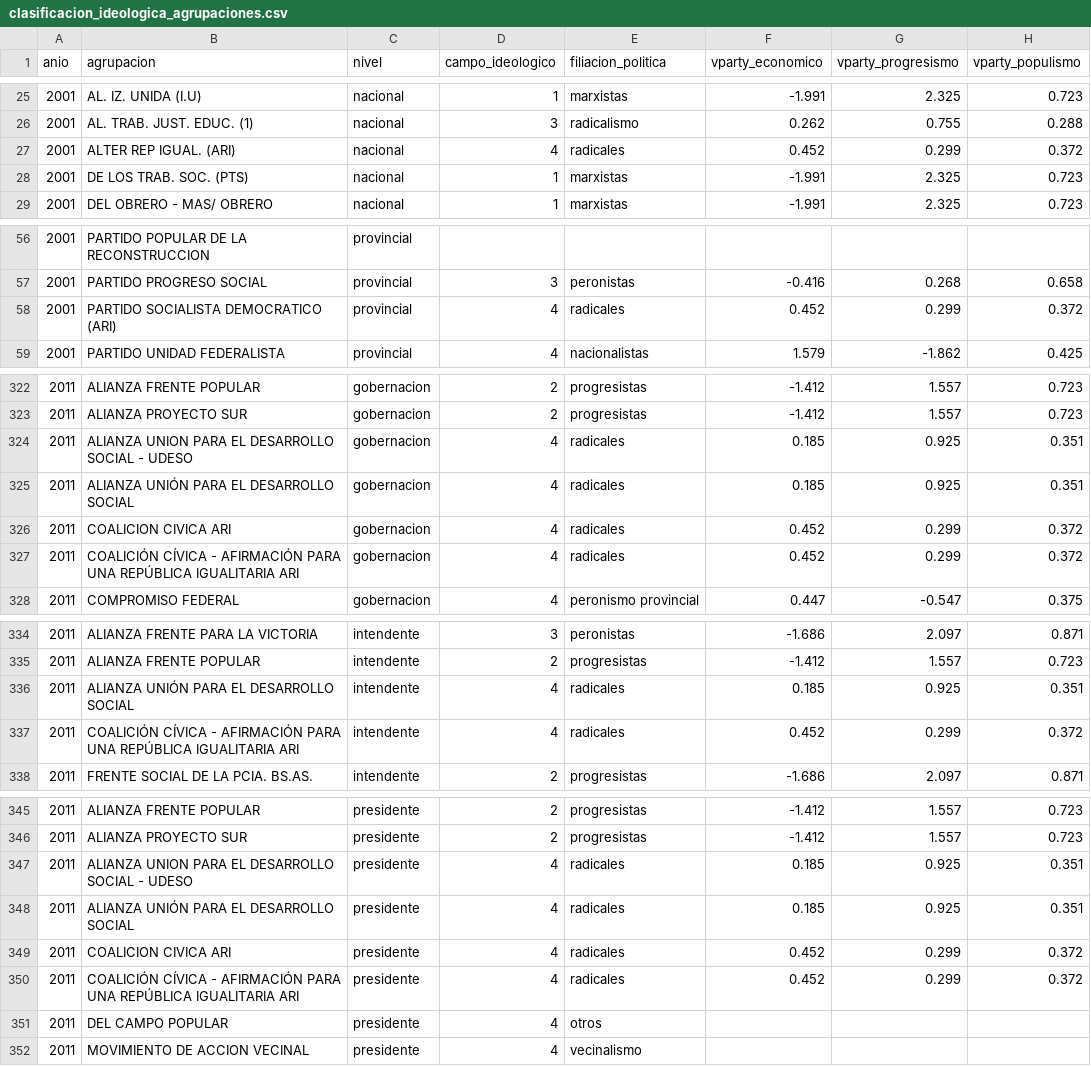
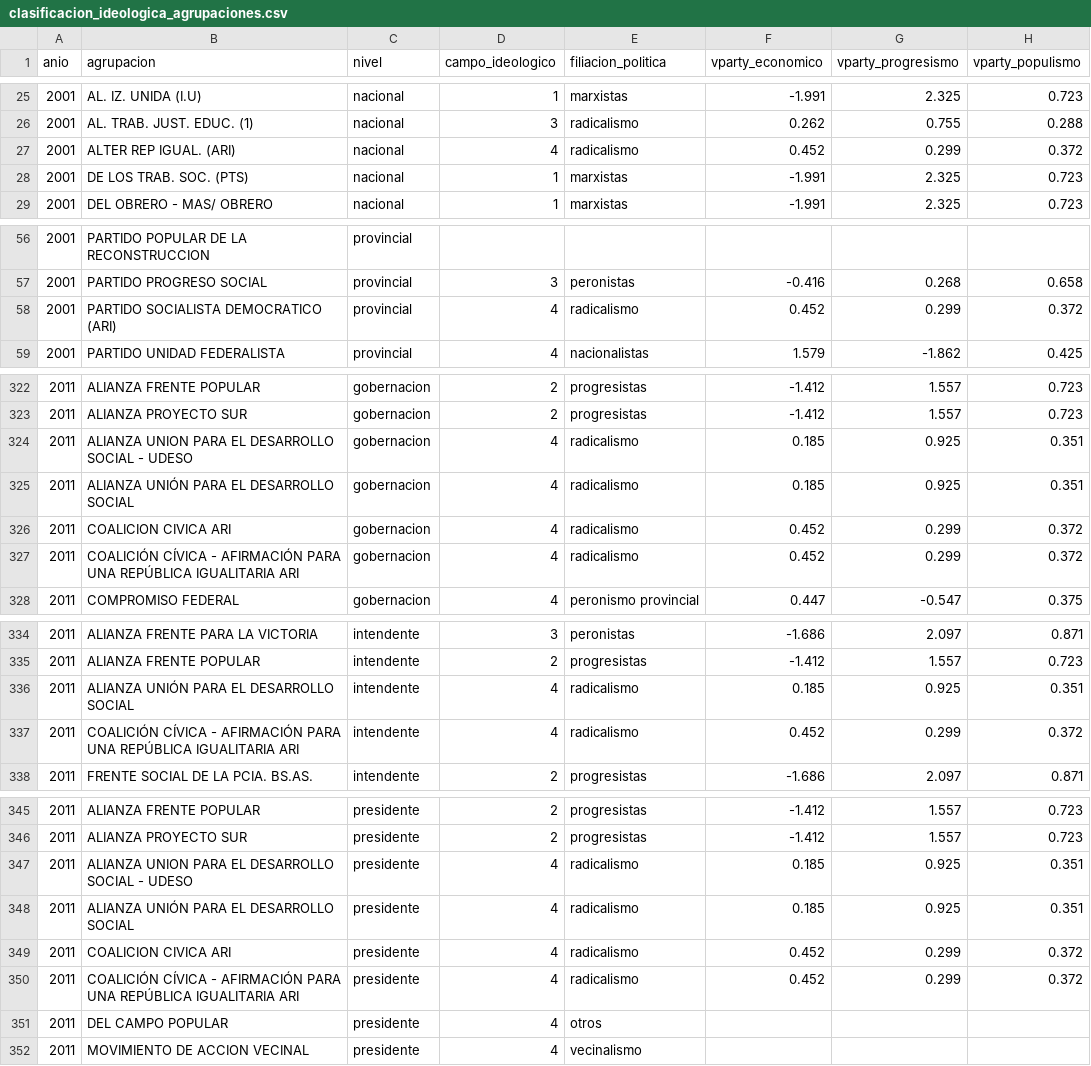
Before and after one commit to Ivanknop/elecciones-socioeconomia-laplata, a CSV file: data/agrupaciones/clasificacion_ideologica_agrupaciones.csv, drawn as a sheet; only a part is shown, gaps mark what is left out; the diff covers the shown part only.

```diff
--- a/data/agrupaciones/clasificacion_ideologica_agrupaciones.csv
+++ b/data/agrupaciones/clasificacion_ideologica_agrupaciones.csv
@@ -26,3 +26,3 @@ anio,agrupacion,nivel,campo_ideologico,filiacion_politica,vparty_economico,vpart
 2001,AL. TRAB. JUST. EDUC. (1),nacional,3,radicalismo,0.262,0.755,0.288
-2001,ALTER REP IGUAL. (ARI),nacional,4,radicales,0.452,0.299,0.372
+2001,ALTER REP IGUAL. (ARI),nacional,4,radicalismo,0.452,0.299,0.372
 2001,DE LOS TRAB. SOC. (PTS),nacional,1,marxistas,-1.991,2.325,0.723
@@ -57,3 +57,3 @@ anio,agrupacion,nivel,campo_ideologico,filiacion_politica,vparty_economico,vpart
 2001,PARTIDO PROGRESO SOCIAL,provincial,3,peronistas,-0.416,0.268,0.658
-2001,PARTIDO SOCIALISTA DEMOCRATICO (ARI),provincial,4,radicales,0.452,0.299,0.372
+2001,PARTIDO SOCIALISTA DEMOCRATICO (ARI),provincial,4,radicalismo,0.452,0.299,0.372
 2001,PARTIDO UNIDAD FEDERALISTA,provincial,4,nacionalistas,1.579,-1.862,0.425
@@ -323,6 +323,6 @@ anio,agrupacion,nivel,campo_ideologico,filiacion_politica,vparty_economico,vpart
 2011,ALIANZA PROYECTO SUR,gobernacion,2,progresistas,-1.412,1.557,0.723
-2011,ALIANZA UNION PARA EL DESARROLLO SOCIAL - UDESO,gobernacion,4,radicales,0.185,0.925,0.351
-2011,ALIANZA UNIÓN PARA EL DESARROLLO SOCIAL,gobernacion,4,radicales,0.185,0.925,0.351
-2011,COALICION CIVICA ARI,gobernacion,4,radicales,0.452,0.299,0.372
-2011,COALICIÓN CÍVICA - AFIRMACIÓN PARA UNA REPÚBLICA IGUALITARIA ARI,gobernacion,4,radicales,0.452,0.299,0.372
+2011,ALIANZA UNION PARA EL DESARROLLO SOCIAL - UDESO,gobernacion,4,radicalismo,0.185,0.925,0.351
+2011,ALIANZA UNIÓN PARA EL DESARROLLO SOCIAL,gobernacion,4,radicalismo,0.185,0.925,0.351
+2011,COALICION CIVICA ARI,gobernacion,4,radicalismo,0.452,0.299,0.372
+2011,COALICIÓN CÍVICA - AFIRMACIÓN PARA UNA REPÚBLICA IGUALITARIA ARI,gobernacion,4,radicalismo,0.452,0.299,0.372
 2011,COMPROMISO FEDERAL,gobernacion,4,peronismo provincial,0.447,-0.547,0.375
@@ -335,4 +335,4 @@ anio,agrupacion,nivel,campo_ideologico,filiacion_politica,vparty_economico,vpart
 2011,ALIANZA FRENTE POPULAR,intendente,2,progresistas,-1.412,1.557,0.723
-2011,ALIANZA UNIÓN PARA EL DESARROLLO SOCIAL,intendente,4,radicales,0.185,0.925,0.351
-2011,COALICIÓN CÍVICA - AFIRMACIÓN PARA UNA REPÚBLICA IGUALITARIA ARI,intendente,4,radicales,0.452,0.299,0.372
+2011,ALIANZA UNIÓN PARA EL DESARROLLO SOCIAL,intendente,4,radicalismo,0.185,0.925,0.351
+2011,COALICIÓN CÍVICA - AFIRMACIÓN PARA UNA REPÚBLICA IGUALITARIA ARI,intendente,4,radicalismo,0.452,0.299,0.372
 2011,FRENTE SOCIAL DE LA PCIA. BS.AS.,intendente,2,progresistas,-1.686,2.097,0.871
@@ -346,6 +346,6 @@ anio,agrupacion,nivel,campo_ideologico,filiacion_politica,vparty_economico,vpart
 2011,ALIANZA PROYECTO SUR,presidente,2,progresistas,-1.412,1.557,0.723
-2011,ALIANZA UNION PARA EL DESARROLLO SOCIAL - UDESO,presidente,4,radicales,0.185,0.925,0.351
-2011,ALIANZA UNIÓN PARA EL DESARROLLO SOCIAL,presidente,4,radicales,0.185,0.925,0.351
-2011,COALICION CIVICA ARI,presidente,4,radicales,0.452,0.299,0.372
-2011,COALICIÓN CÍVICA - AFIRMACIÓN PARA UNA REPÚBLICA IGUALITARIA ARI,presidente,4,radicales,0.452,0.299,0.372
+2011,ALIANZA UNION PARA EL DESARROLLO SOCIAL - UDESO,presidente,4,radicalismo,0.185,0.925,0.351
+2011,ALIANZA UNIÓN PARA EL DESARROLLO SOCIAL,presidente,4,radicalismo,0.185,0.925,0.351
+2011,COALICION CIVICA ARI,presidente,4,radicalismo,0.452,0.299,0.372
+2011,COALICIÓN CÍVICA - AFIRMACIÓN PARA UNA REPÚBLICA IGUALITARIA ARI,presidente,4,radicalismo,0.452,0.299,0.372
 2011,DEL CAMPO POPULAR,presidente,4,otros,,,
```
Also changed, not shown: 10 edited cells elsewhere in this file, data/agrupaciones/agrupaciones_vparty_consolidado.csv, data/agrupaciones/oficialismos.csv, 21 other files.
